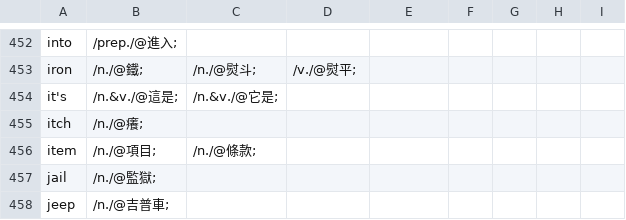
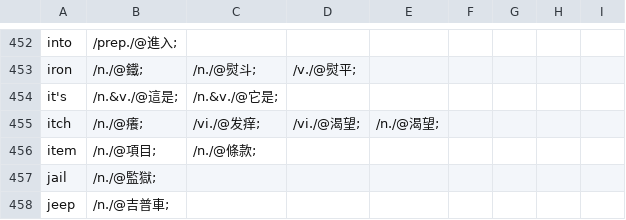
Before and after one commit to yhnnd/wordlab, a CSV file: Files/lang/ch/chinese4.csv, drawn as a sheet; only a part is shown, gaps mark what is left out.

Commit message:
update

```diff
--- a/Files/lang/ch/chinese4.csv
+++ b/Files/lang/ch/chinese4.csv
@@ -454,3 +454,3 @@ iron ,/n./@鐵;,/n./@熨斗;,/v./@熨平;
 it's ,/n.&v./@這是;,/n.&v./@它是;
-itch ,/n./@癢;
+itch ,/n./@癢;,/vi./@发痒;,/vi./@渴望;,/n./@渴望;
 item ,/n./@項目;,/n./@條款;
```
